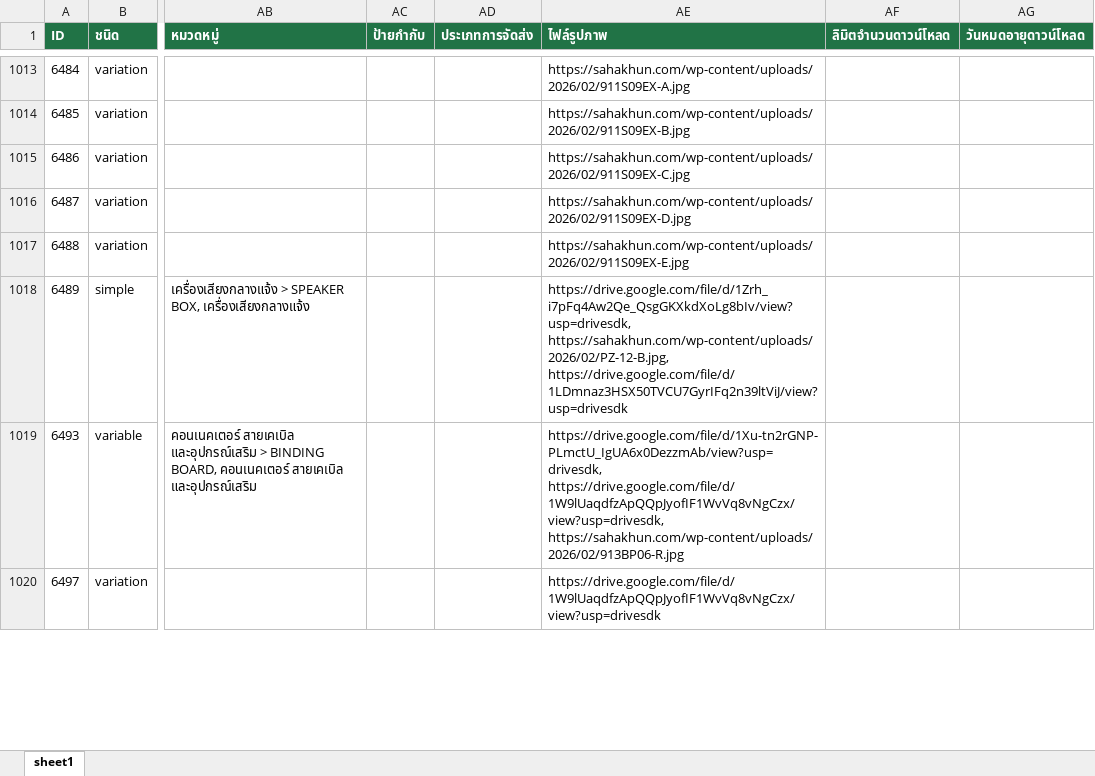
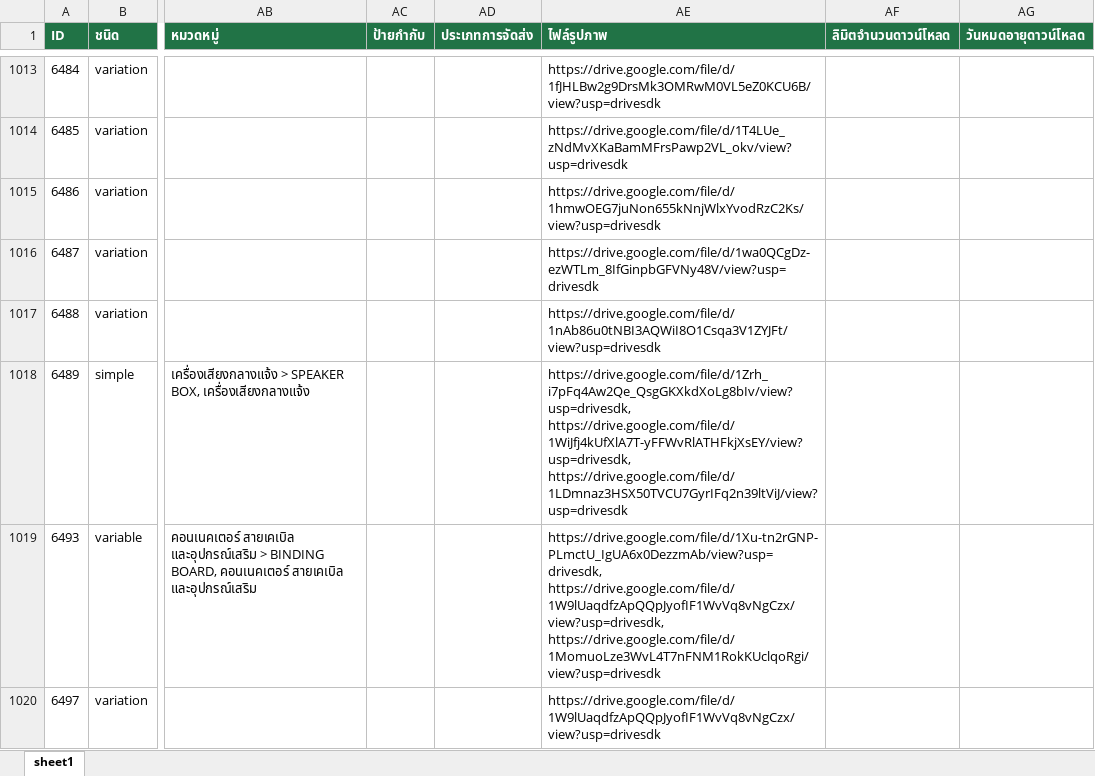
Before and after one commit to F4y03/sml-sales-dashboard, an Excel workbook: product-image-drive-output/products-with-individual-drive-links.xlsx, sheet sheet1, drawn as a sheet; only a part is shown, gaps mark what is left out; values as stored, in another font and other column widths than the file's, no borders; the diff covers the shown part only; the diff names each change by its address in the sheet, - before the commit and + after, or states it on an @@ line.

```diff
--- a/product-image-drive-output/products-with-individual-drive-links.xlsx (sheet sheet1)
+++ b/product-image-drive-output/products-with-individual-drive-links.xlsx (sheet sheet1)
-AE1013 (ไฟล์รูปภาพ): https://sahakhun.com/wp-content/uploads/2026/02/911S09EX-A.jpg
+AE1013 (ไฟล์รูปภาพ): https://drive.google.com/file/d/1fJHLBw2g9DrsMk3OMRwM0VL5eZ0KCU6B/view?usp=drivesdk
-AE1014 (ไฟล์รูปภาพ): https://sahakhun.com/wp-content/uploads/2026/02/911S09EX-B.jpg
+AE1014 (ไฟล์รูปภาพ): https://drive.google.com/file/d/1T4LUe_zNdMvXKaBamMFrsPawp2VL_okv/view?usp=drivesdk
-AE1015 (ไฟล์รูปภาพ): https://sahakhun.com/wp-content/uploads/2026/02/911S09EX-C.jpg
+AE1015 (ไฟล์รูปภาพ): https://drive.google.com/file/d/1hmwOEG7juNon655kNnjWlxYvodRzC2Ks/view?usp=drivesdk
-AE1016 (ไฟล์รูปภาพ): https://sahakhun.com/wp-content/uploads/2026/02/911S09EX-D.jpg
+AE1016 (ไฟล์รูปภาพ): https://drive.google.com/file/d/1wa0QCgDz-ezWTLm_8IfGinpbGFVNy48V/view?usp=drivesdk
-AE1017 (ไฟล์รูปภาพ): https://sahakhun.com/wp-content/uploads/2026/02/911S09EX-E.jpg
+AE1017 (ไฟล์รูปภาพ): https://drive.google.com/file/d/1nAb86u0tNBI3AQWiI8O1Csqa3V1ZYJFt/view?usp=drivesdk
-AE1018 (ไฟล์รูปภาพ): https://drive.google.com/file/d/1Zrh_i7pFq4Aw2Qe_QsgGKXkdXoLg8bIv/view?usp=drivesdk, https://sahakhun.com/wp-content/uploads/2026/02/PZ-12-B.jpg, https://drive.google.com/file/d/1LDmnaz3HSX50TVCU7GyrIFq2n39ltViJ/view?usp=drivesdk
+AE1018 (ไฟล์รูปภาพ): https://drive.google.com/file/d/1Zrh_i7pFq4Aw2Qe_QsgGKXkdXoLg8bIv/view?usp=drivesdk, https://drive.google.com/file/d/1WiJfj4kUfXlA7T-yFFWvRlATHFkjXsEY/view?usp=drivesdk, https://drive.google.com/file/d/1LDmnaz3HSX50TVCU7GyrIFq2n39ltViJ/view?usp=drivesdk
-AE1019 (ไฟล์รูปภาพ): https://drive.google.com/file/d/1Xu-tn2rGNP-PLmctU_IgUA6x0DezzmAb/view?usp=drivesdk, https://drive.google.com/file/d/1W9lUaqdfzApQQpJyofIF1WvVq8vNgCzx/view?usp=drivesdk, https://sahakhun.com/wp-content/uploads/2026/02/913BP06-R.jpg
+AE1019 (ไฟล์รูปภาพ): https://drive.google.com/file/d/1Xu-tn2rGNP-PLmctU_IgUA6x0DezzmAb/view?usp=drivesdk, https://drive.google.com/file/d/1W9lUaqdfzApQQpJyofIF1WvVq8vNgCzx/view?usp=drivesdk, https://drive.google.com/file/d/1MomuoLze3WvL4T7nFNM1RokKUclqoRgi/view?usp=drivesdk
```
Also changed, not shown: 81 edited cells elsewhere in this sheet, 8 other files.
